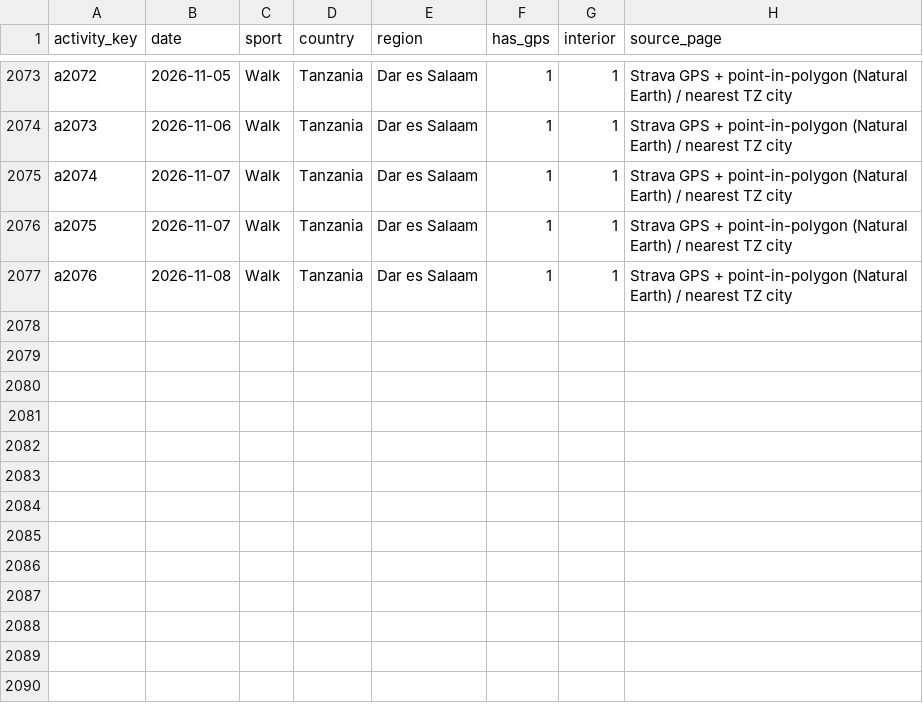
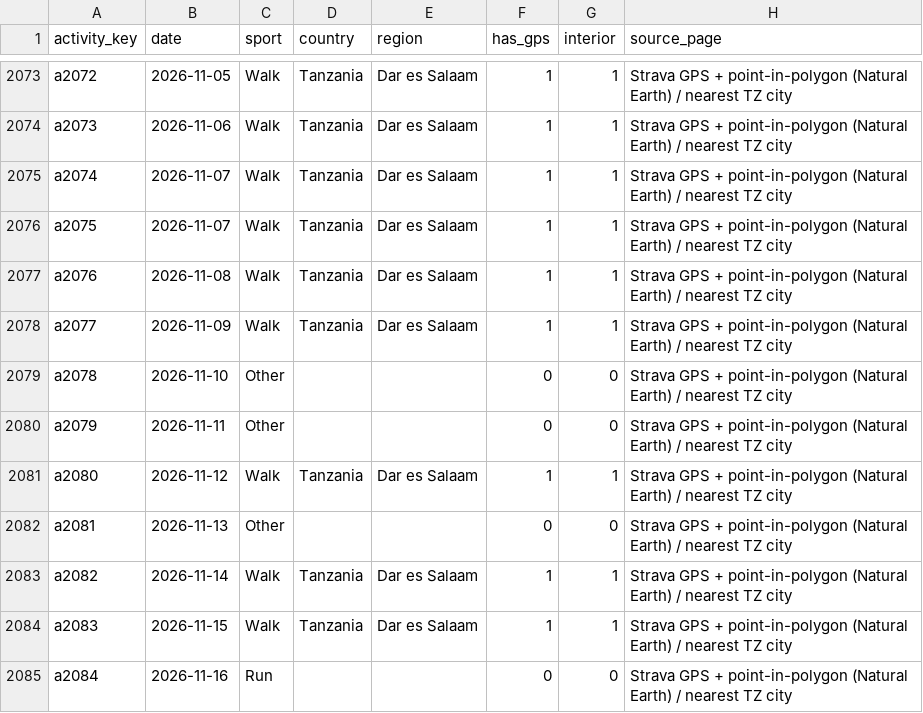
Before and after one commit to hpgerald/my-strava-journey, a CSV file: public/data/activity_geo.csv, drawn as a sheet; only a part is shown, gaps mark what is left out; the diff names each change by its address in the sheet, - before the commit and + after, or states it on an @@ line.

```diff
--- a/public/data/activity_geo.csv
+++ b/public/data/activity_geo.csv
+row 2078: a2077 | 2026-11-09 | Walk | Tanzania | Dar es Salaam | 1 | 1 | Strava GPS + point-in-polygon (Natural Earth) / nearest TZ city
+row 2079: a2078 | 2026-11-10 | Other |  |  | 0 | 0 | Strava GPS + point-in-polygon (Natural Earth) / nearest TZ city
+row 2080: a2079 | 2026-11-11 | Other |  |  | 0 | 0 | Strava GPS + point-in-polygon (Natural Earth) / nearest TZ city
+row 2081: a2080 | 2026-11-12 | Walk | Tanzania | Dar es Salaam | 1 | 1 | Strava GPS + point-in-polygon (Natural Earth) / nearest TZ city
+row 2082: a2081 | 2026-11-13 | Other |  |  | 0 | 0 | Strava GPS + point-in-polygon (Natural Earth) / nearest TZ city
+row 2083: a2082 | 2026-11-14 | Walk | Tanzania | Dar es Salaam | 1 | 1 | Strava GPS + point-in-polygon (Natural Earth) / nearest TZ city
+row 2084: a2083 | 2026-11-15 | Walk | Tanzania | Dar es Salaam | 1 | 1 | Strava GPS + point-in-polygon (Natural Earth) / nearest TZ city
+row 2085: a2084 | 2026-11-16 | Run |  |  | 0 | 0 | Strava GPS + point-in-polygon (Natural Earth) / nearest TZ city
```
Also changed, not shown: public/data/activities.csv, public/data/comparisons.csv, 34 other files.
